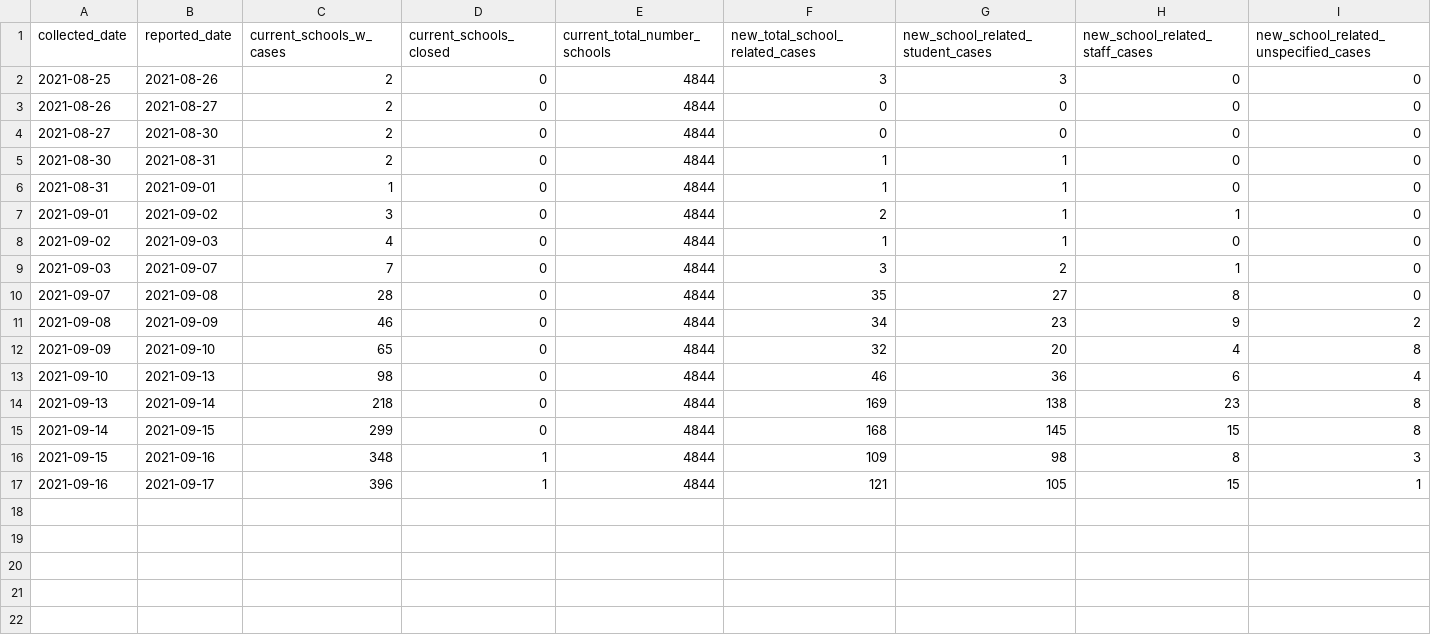
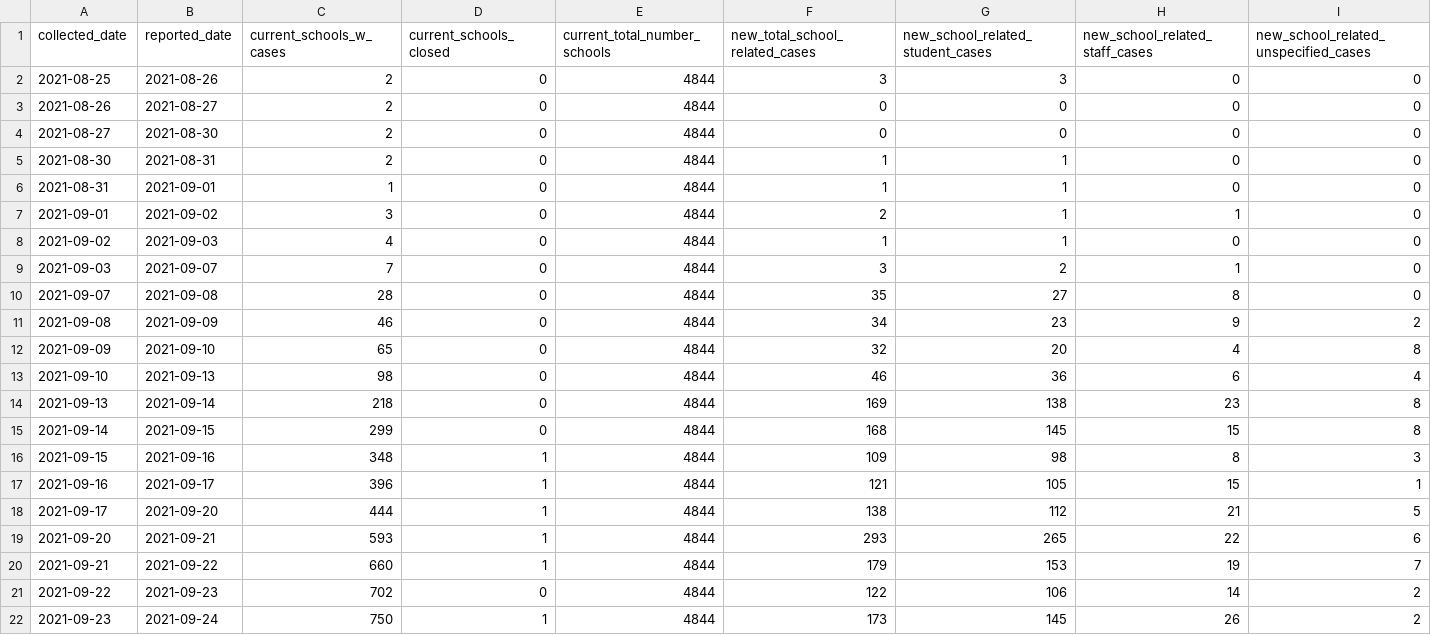
Before and after one commit to connor-cozens/covid19-school-dashboard, a CSV file: data/schoolcovidsummary2021_2022.csv, drawn as a sheet; only a part is shown; rows hold the shown columns only; the diff names each change by its address in the sheet, - before the commit and + after, or states it on an @@ line.

Commit message:
Update of data files

```diff
--- a/data/schoolcovidsummary2021_2022.csv
+++ b/data/schoolcovidsummary2021_2022.csv
+row 18: 2021-09-17 | 2021-09-20 | 444 | 1 | 4844 | 138 | 112 | 21 | 5
+row 19: 2021-09-20 | 2021-09-21 | 593 | 1 | 4844 | 293 | 265 | 22 | 6
+row 20: 2021-09-21 | 2021-09-22 | 660 | 1 | 4844 | 179 | 153 | 19 | 7
+row 21: 2021-09-22 | 2021-09-23 | 702 | 0 | 4844 | 122 | 106 | 14 | 2
+row 22: 2021-09-23 | 2021-09-24 | 750 | 1 | 4844 | 173 | 145 | 26 | 2
```
Also changed, not shown: 8 other files.
